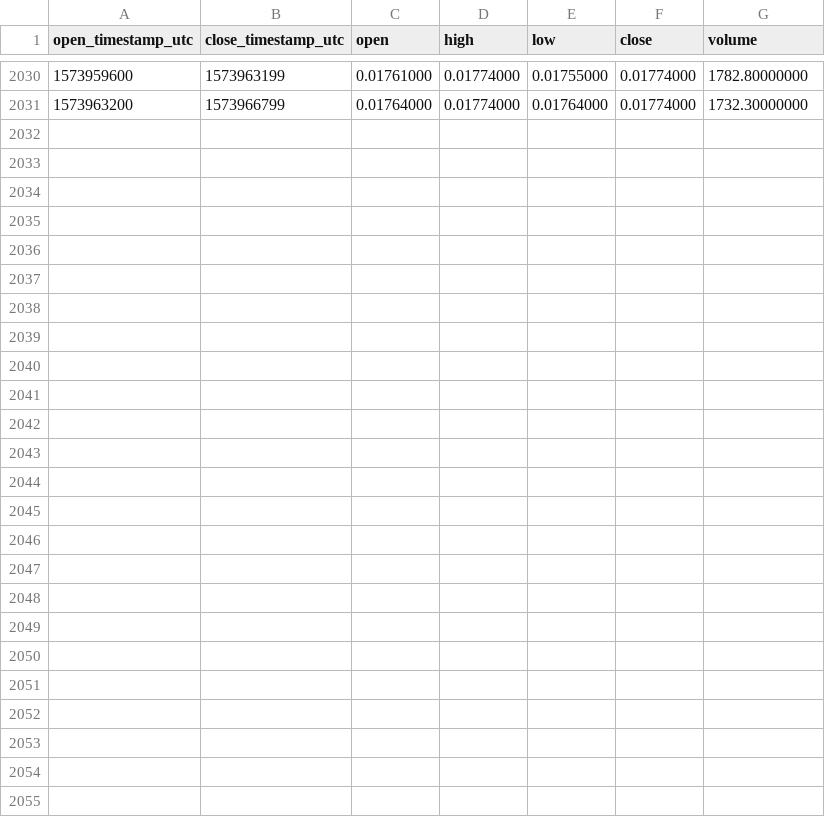
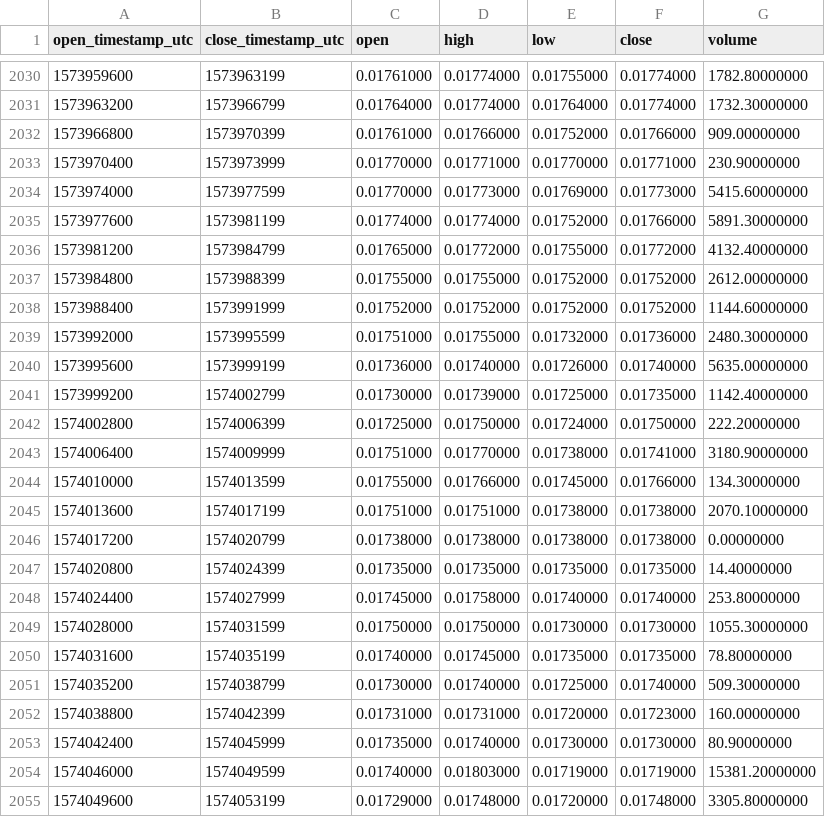
Before and after one commit to cryptobigbro/binance-TOMOBNB, a CSV file: binance-TOMOBNB-1h.csv, drawn as a sheet; only a part is shown, gaps mark what is left out.

Commit message:
Update OHLCV data.

```diff
--- a/binance-TOMOBNB-1h.csv
+++ b/binance-TOMOBNB-1h.csv
@@ -2031 +2031,25 @@ open_timestamp_utc,close_timestamp_utc,open,high,low,close,volume
 1573963200,1573966799,0.01764000,0.01774000,0.01764000,0.01774000,1732.30000000
+1573966800,1573970399,0.01761000,0.01766000,0.01752000,0.01766000,909.00000000
+1573970400,1573973999,0.01770000,0.01771000,0.01770000,0.01771000,230.90000000
+1573974000,1573977599,0.01770000,0.01773000,0.01769000,0.01773000,5415.60000000
+1573977600,1573981199,0.01774000,0.01774000,0.01752000,0.01766000,5891.30000000
+1573981200,1573984799,0.01765000,0.01772000,0.01755000,0.01772000,4132.40000000
+1573984800,1573988399,0.01755000,0.01755000,0.01752000,0.01752000,2612.00000000
+1573988400,1573991999,0.01752000,0.01752000,0.01752000,0.01752000,1144.60000000
+1573992000,1573995599,0.01751000,0.01755000,0.01732000,0.01736000,2480.30000000
+1573995600,1573999199,0.01736000,0.01740000,0.01726000,0.01740000,5635.00000000
+1573999200,1574002799,0.01730000,0.01739000,0.01725000,0.01735000,1142.40000000
+1574002800,1574006399,0.01725000,0.01750000,0.01724000,0.01750000,222.20000000
+1574006400,1574009999,0.01751000,0.01770000,0.01738000,0.01741000,3180.90000000
+1574010000,1574013599,0.01755000,0.01766000,0.01745000,0.01766000,134.30000000
+1574013600,1574017199,0.01751000,0.01751000,0.01738000,0.01738000,2070.10000000
+1574017200,1574020799,0.01738000,0.01738000,0.01738000,0.01738000,0.00000000
+1574020800,1574024399,0.01735000,0.01735000,0.01735000,0.01735000,14.40000000
+1574024400,1574027999,0.01745000,0.01758000,0.01740000,0.01740000,253.80000000
+1574028000,1574031599,0.01750000,0.01750000,0.01730000,0.01730000,1055.30000000
+1574031600,1574035199,0.01740000,0.01745000,0.01735000,0.01735000,78.80000000
+1574035200,1574038799,0.01730000,0.01740000,0.01725000,0.01740000,509.30000000
+1574038800,1574042399,0.01731000,0.01731000,0.01720000,0.01723000,160.00000000
+1574042400,1574045999,0.01735000,0.01740000,0.01730000,0.01730000,80.90000000
+1574046000,1574049599,0.01740000,0.01803000,0.01719000,0.01719000,15381.20000000
+1574049600,1574053199,0.01729000,0.01748000,0.01720000,0.01748000,3305.80000000
```
Also changed, not shown: binance-TOMOBNB-1d.csv.
